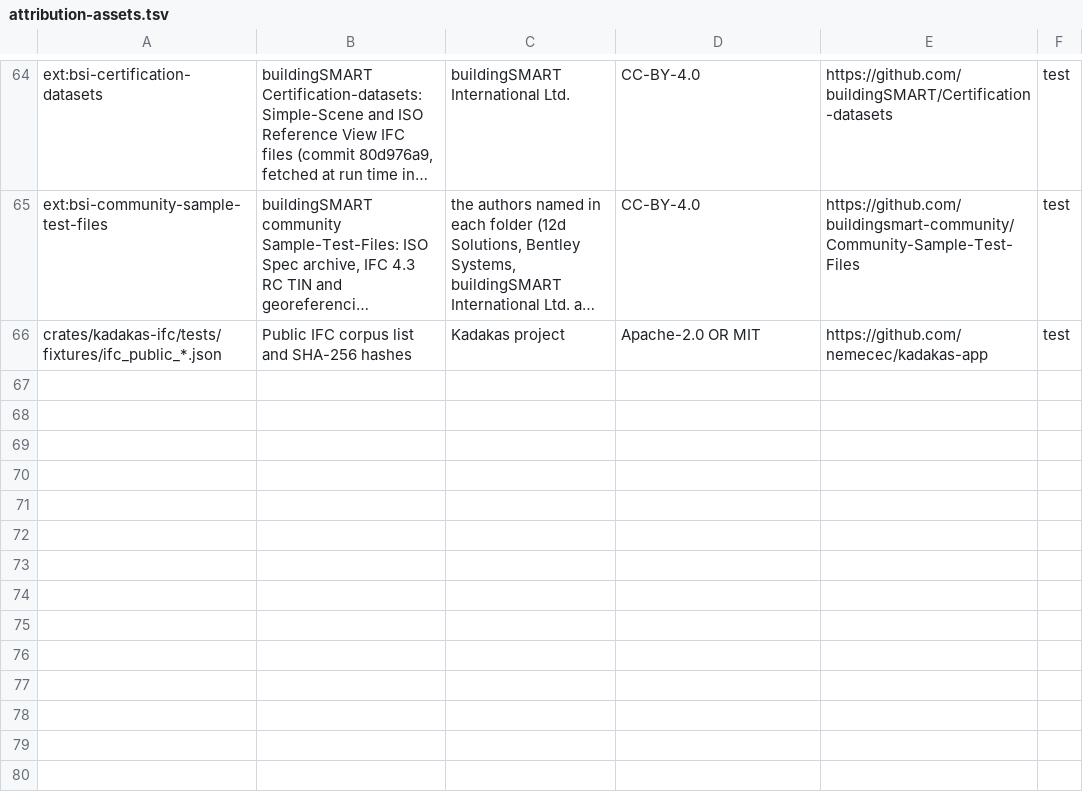
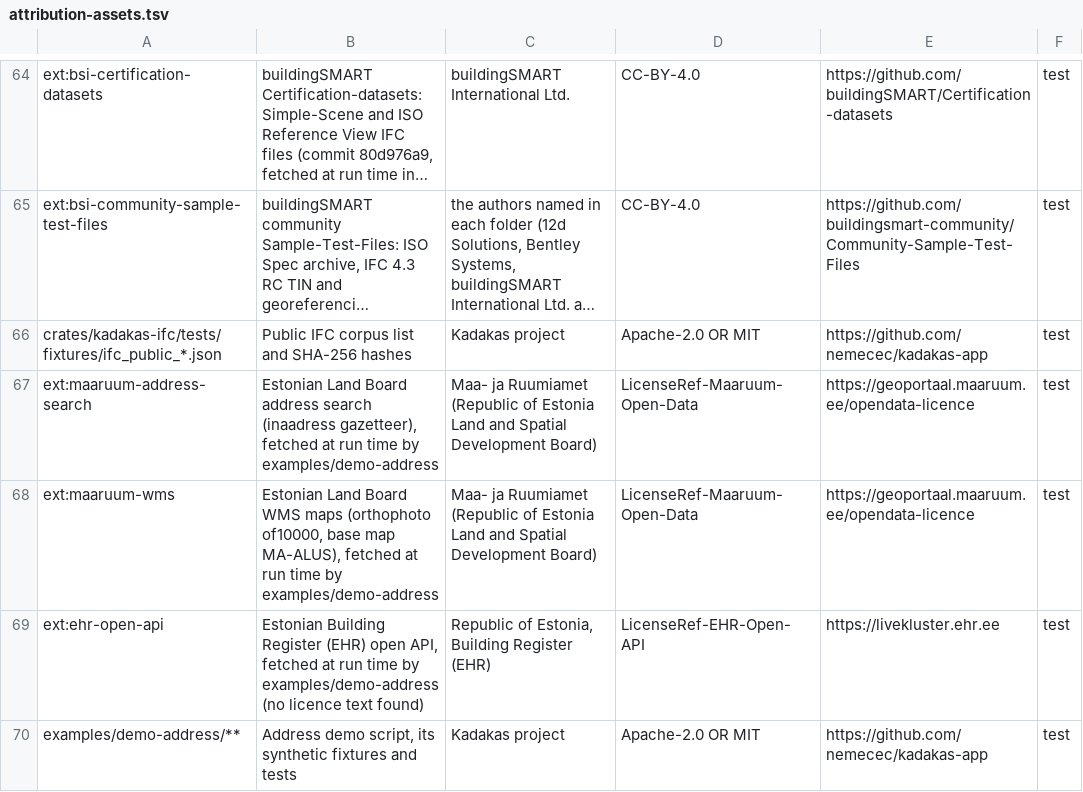
Before and after one commit to nemecec/kadakas-app, a TSV file: docs/attribution-assets.tsv, drawn as a sheet; only a part is shown, gaps mark what is left out; long unchanged cells end in …; the diff names each change by its address in the sheet, - before the commit and + after, or states it on an @@ line.

Commit message:
Add the address demo: an agent script that builds a georeferenced model from public Estonian data
Searches an address, reads the building register, adds a map background, builds a massing, a yard concept and an extension as agent edits, and exports IFC and a sheet. Has a dry run, a cache and an offline mode. Tests use invented data only. Adds the data sources to the attribution list.

```diff
--- a/docs/attribution-assets.tsv
+++ b/docs/attribution-assets.tsv
+row 67: ext:maaruum-address-search | Estonian Land Board address search (inaadress gazetteer), fetched at run time by examples/demo-address | Maa- ja Ruumiamet (Republic of Estonia Land and Spatial Development Board) | LicenseRef-Maaruum-Open-Data | https://geoportaal.maaruum.ee/opendata-licence | test
+row 68: ext:maaruum-wms | Estonian Land Board WMS maps (orthophoto of10000, base map MA-ALUS), fetched at run time by examples/demo-address | Maa- ja Ruumiamet (Republic of Estonia Land and Spatial Development Board) | LicenseRef-Maaruum-Open-Data | https://geoportaal.maaruum.ee/opendata-licence | test
+row 69: ext:ehr-open-api | Estonian Building Register (EHR) open API, fetched at run time by examples/demo-address (no licence text found) | Republic of Estonia, Building Register (EHR) | LicenseRef-EHR-Open-API | https://livekluster.ehr.ee | test
+row 70: examples/demo-address/** | Address demo script, its synthetic fixtures and tests | Kadakas project | Apache-2.0 OR MIT | https://github.com/nemecec/kadakas-app | test
```
Also changed, not shown: 18 other files.
